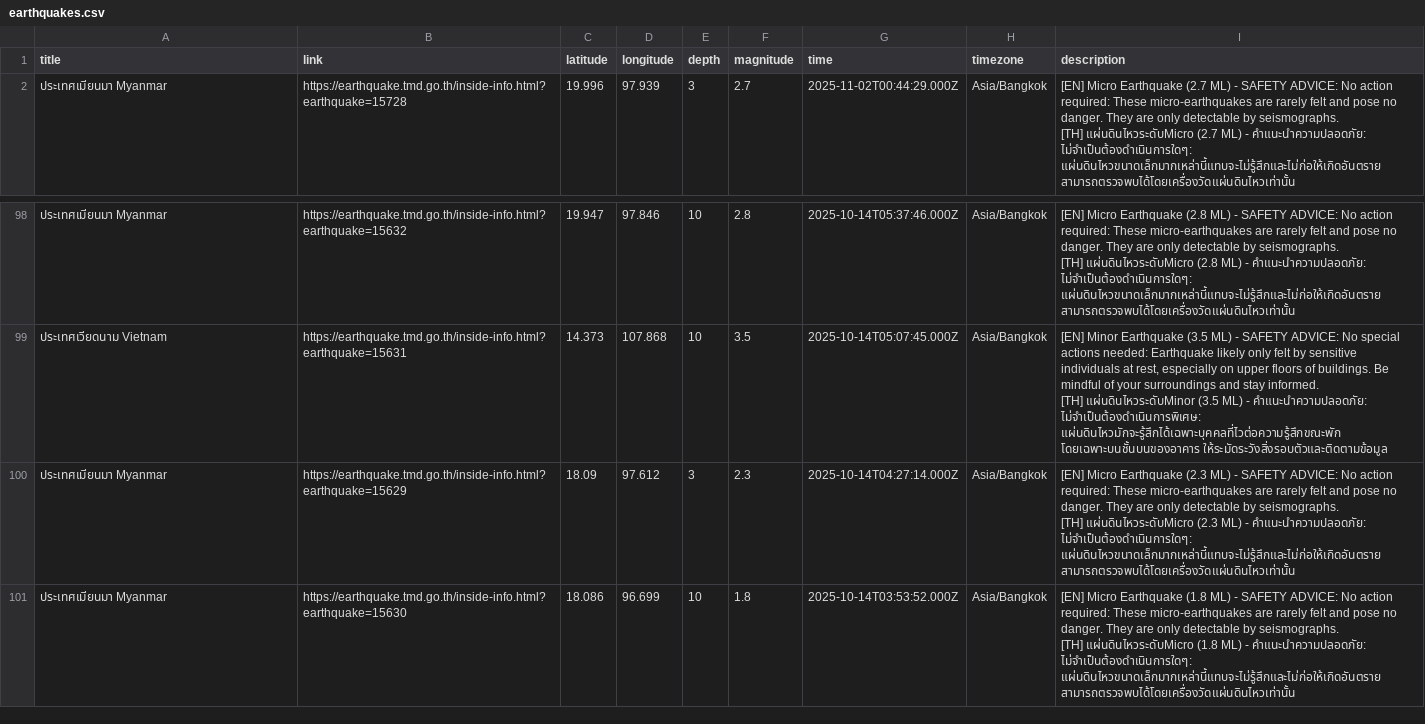
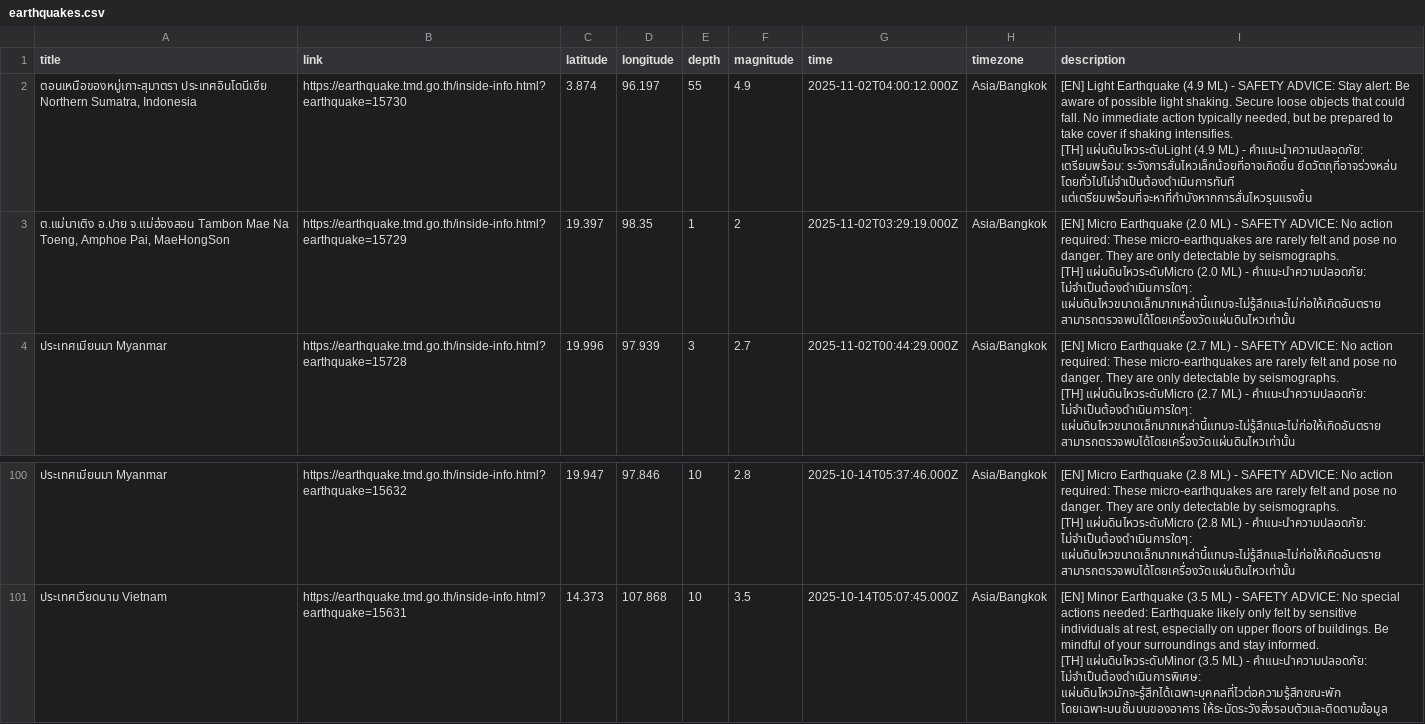
Before and after one commit to Pittawat2542/thailand-earthquake-visualizer, a CSV file: data/earthquakes.csv, drawn as a sheet; only a part is shown, gaps mark what is left out; removed rows and columns are numbered as before the commit, all else as after; ↵ is a line break in a cell; the diff names each change by its address in the sheet, - before the commit and + after, or states it on an @@ line.

```diff
--- a/data/earthquakes.csv
+++ b/data/earthquakes.csv
+row 2: ตอนเหนือของหมู่เกาะสุมาตรา ประเทศอินโดนีเซีย Northern Sumatra, Indonesia | https://earthquake.tmd.go.th/inside-info.html?earthquake=15730 | 3.874 | 96.197 | 55 | 4.9 | 2025-11-02T04:00:12.000Z | Asia/Bangkok | [EN] Light Earthquake (4.9 ML) - SAFETY ADVICE: Stay alert: Be aware of possible light shaking. Secure loose objects that could fall. No immediate action typically needed, but be prepared to take cover if shaking intensifies. ↵ [TH] แผ่นดินไหวระดับLight (4.9 ML) - คำแนะนำความปลอดภัย: เตรียมพร้อม: ระวังการสั่นไหวเล็กน้อยที่อาจเกิดขึ้น ยึดวัตถุที่อาจร่วงหล่น โดยทั่วไปไม่จำเป็นต้องดำเนินการทันที แต่เตรียมพร้อมที่จะหาที่กำบังหากการสั่นไหวรุนแรงขึ้น
+row 3: ต.แม่นาเติง อ.ปาย จ.แม่ฮ่องสอน Tambon Mae Na Toeng, Amphoe Pai, MaeHongSon | https://earthquake.tmd.go.th/inside-info.html?earthquake=15729 | 19.397 | 98.35 | 1 | 2 | 2025-11-02T03:29:19.000Z | Asia/Bangkok | [EN] Micro Earthquake (2.0 ML) - SAFETY ADVICE: No action required: These micro-earthquakes are rarely felt and pose no danger. They are only detectable by seismographs. ↵ [TH] แผ่นดินไหวระดับMicro (2.0 ML) - คำแนะนำความปลอดภัย: ไม่จำเป็นต้องดำเนินการใดๆ: แผ่นดินไหวขนาดเล็กมากเหล่านี้แทบจะไม่รู้สึกและไม่ก่อให้เกิดอันตราย สามารถตรวจพบได้โดยเครื่องวัดแผ่นดินไหวเท่านั้น
-row 100: ประเทศเมียนมา Myanmar | https://earthquake.tmd.go.th/inside-info.html?earthquake=15629 | 18.09 | 97.612 | 3 | 2.3 | 2025-10-14T04:27:14.000Z | Asia/Bangkok | [EN] Micro Earthquake (2.3 ML) - SAFETY ADVICE: No action required: These micro-earthquakes are rarely felt and pose no danger. They are only detectable by seismographs. ↵ [TH] แผ่นดินไหวระดับMicro (2.3 ML) - คำแนะนำความปลอดภัย: ไม่จำเป็นต้องดำเนินการใดๆ: แผ่นดินไหวขนาดเล็กมากเหล่านี้แทบจะไม่รู้สึกและไม่ก่อให้เกิดอันตราย สามารถตรวจพบได้โดยเครื่องวัดแผ่นดินไหวเท่านั้น
-row 101: ประเทศเมียนมา Myanmar | https://earthquake.tmd.go.th/inside-info.html?earthquake=15630 | 18.086 | 96.699 | 10 | 1.8 | 2025-10-14T03:53:52.000Z | Asia/Bangkok | [EN] Micro Earthquake (1.8 ML) - SAFETY ADVICE: No action required: These micro-earthquakes are rarely felt and pose no danger. They are only detectable by seismographs. ↵ [TH] แผ่นดินไหวระดับMicro (1.8 ML) - คำแนะนำความปลอดภัย: ไม่จำเป็นต้องดำเนินการใดๆ: แผ่นดินไหวขนาดเล็กมากเหล่านี้แทบจะไม่รู้สึกและไม่ก่อให้เกิดอันตราย สามารถตรวจพบได้โดยเครื่องวัดแผ่นดินไหวเท่านั้น
```
Also changed, not shown: 2 other files.
